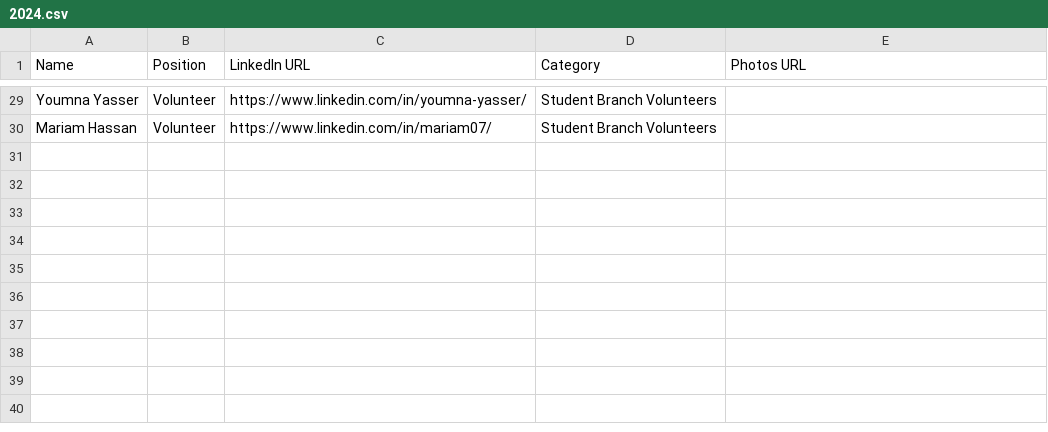
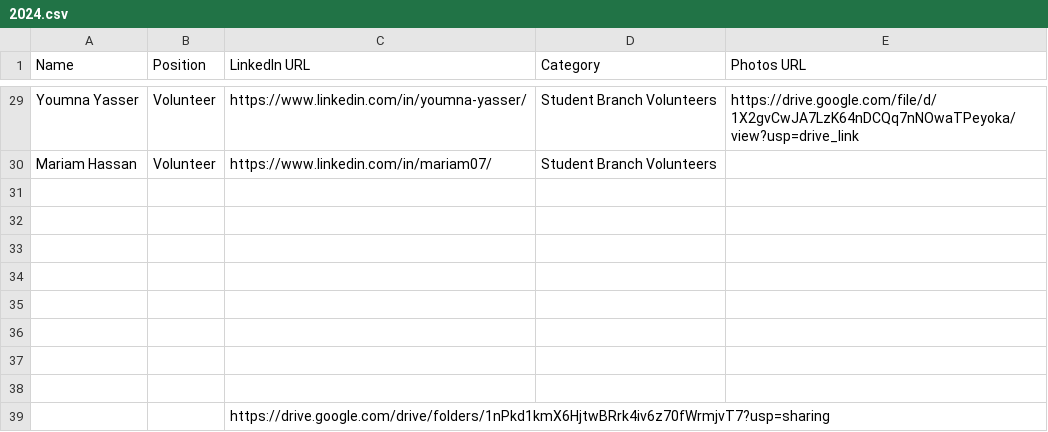
Before and after one commit to AceyPe/monkeytype-ktm, a CSV file: frontend/src/ts/pages/team-data/2024.csv, drawn as a sheet; only a part is shown, gaps mark what is left out; the diff covers the shown part only; the diff names each change by its address in the sheet, - before the commit and + after, or states it on an @@ line.

```diff
--- a/frontend/src/ts/pages/team-data/2024.csv
+++ b/frontend/src/ts/pages/team-data/2024.csv
-E29 (Photos URL): (empty)
+E29 (Photos URL): https://drive.google.com/file/d/1X2gvCwJA7LzK64nDCQq7nNOwaTPeyoka/view?usp=drive_link
+row 31: (empty)
+row 32: (empty)
+row 33: (empty)
+row 34: (empty)
+row 35: (empty)
+row 36: (empty)
+row 37: (empty)
+row 38: (empty)
+row 39:  |  | https://drive.google.com/drive/folders/1nPkd1kmX6HjtwBRrk4iv6z70fWrmjvT7?usp=sharing
```
Also changed, not shown: 27 edited cells elsewhere in this file, 28 other files.
